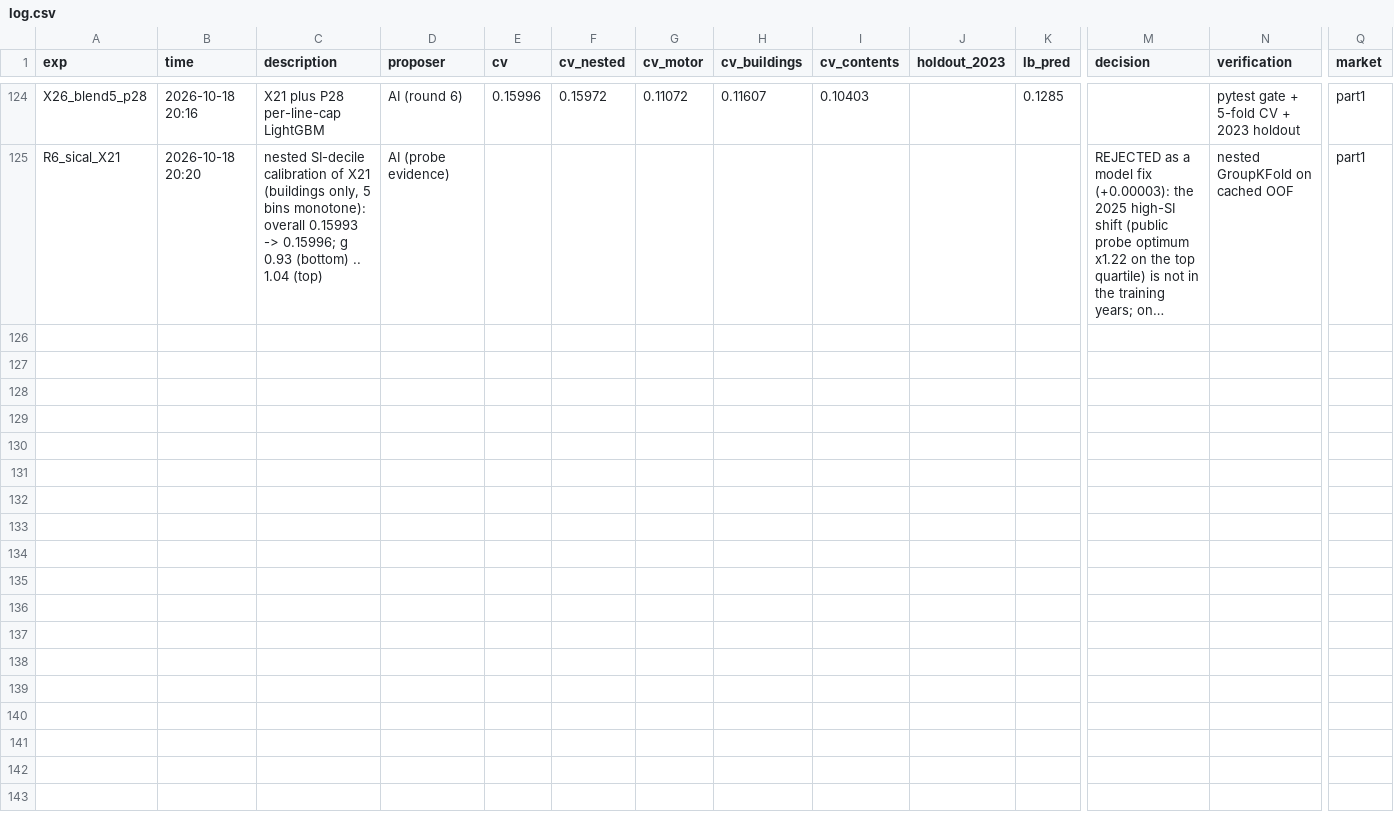
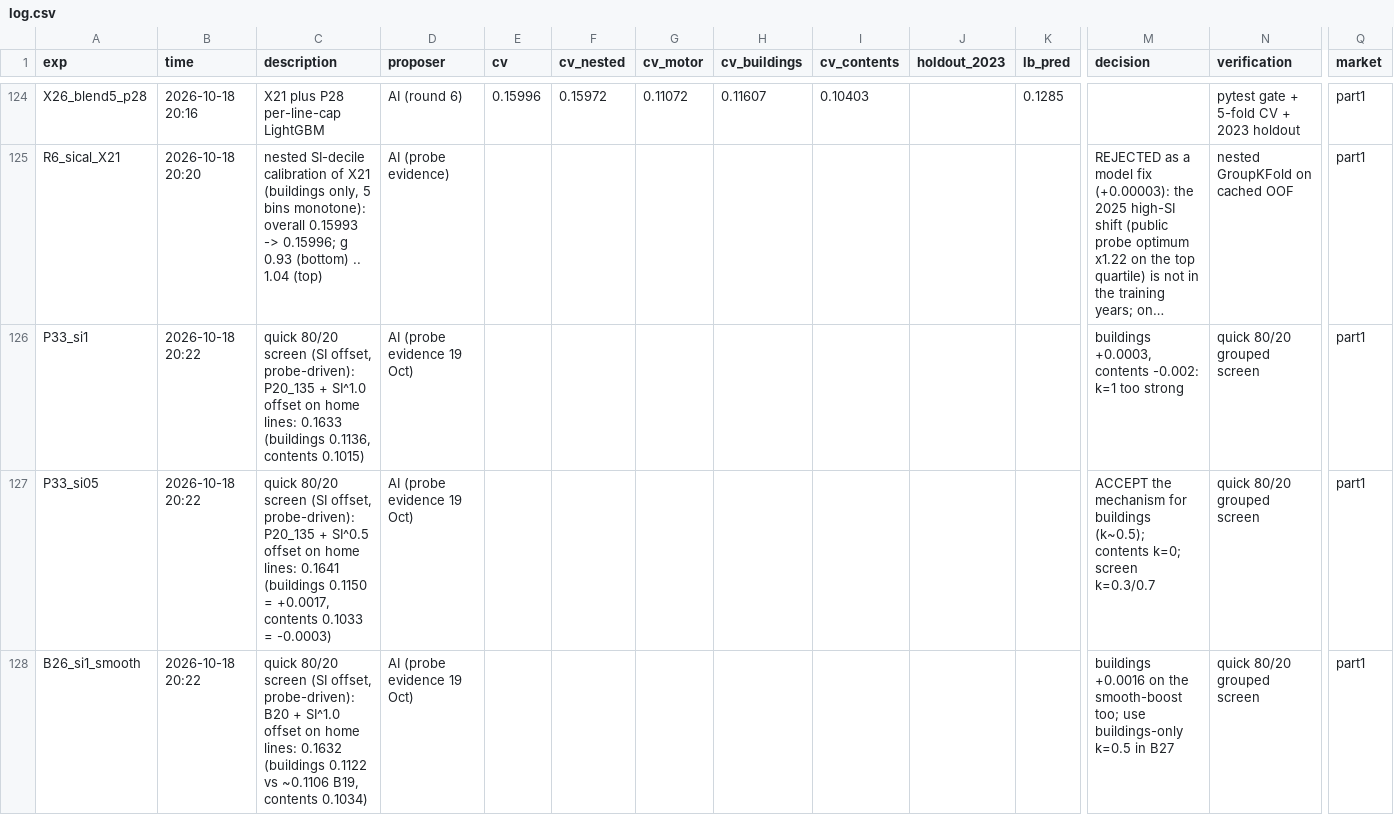
Before and after one commit to KaihuaY/iaa-hackathon-2026, a CSV file: experiments/log.csv, drawn as a sheet; only a part is shown, gaps mark what is left out; long unchanged cells end in …; rows hold the shown columns only; the diff names each change by its address in the sheet, - before the commit and + after, or states it on an @@ line.

```diff
--- a/experiments/log.csv
+++ b/experiments/log.csv
+row 126: P33_si1 | 2026-10-18 20:22 | quick 80/20 screen (SI offset, probe-driven): P20_135 + SI^1.0 offset on home lines: 0.1633 (buildings 0.1136, contents 0.1015) | AI (probe evidence 19 Oct) |  |  |  |  |  |  |  | buildings +0.0003, contents -0.002: k=1 too strong | quick 80/20 grouped screen | part1
+row 127: P33_si05 | 2026-10-18 20:22 | quick 80/20 screen (SI offset, probe-driven): P20_135 + SI^0.5 offset on home lines: 0.1641 (buildings 0.1150 = +0.0017, contents 0.1033 = -0.0003) | AI (probe evidence 19 Oct) |  |  |  |  |  |  |  | ACCEPT the mechanism for buildings (k~0.5); contents k=0; screen k=0.3/0.7 | quick 80/20 grouped screen | part1
+row 128: B26_si1_smooth | 2026-10-18 20:22 | quick 80/20 screen (SI offset, probe-driven): B20 + SI^1.0 offset on home lines: 0.1632 (buildings 0.1122 vs ~0.1106 B19, contents 0.1034) | AI (probe evidence 19 Oct) |  |  |  |  |  |  |  | buildings +0.0016 on the smooth-boost too; use buildings-only k=0.5 in B27 | quick 80/20 grouped screen | part1
```
Also changed, not shown: 2 other files.
